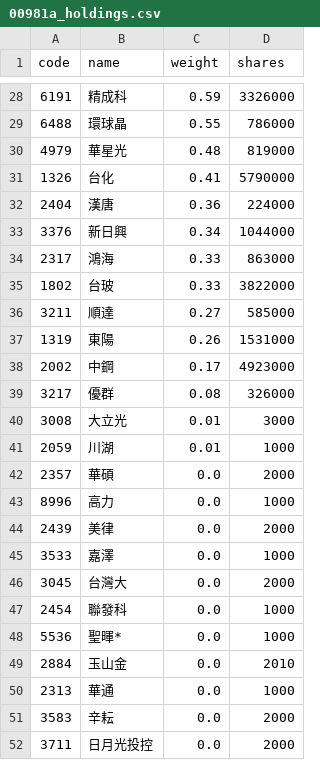
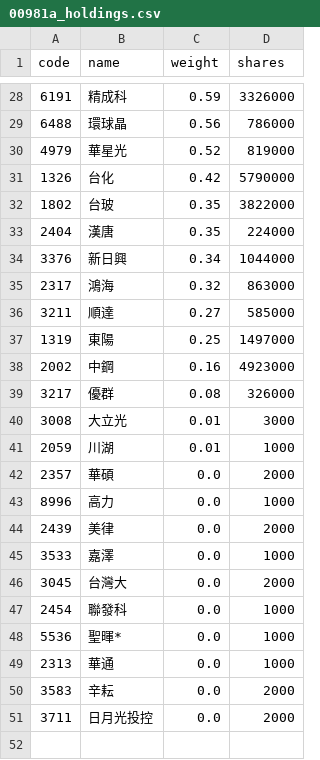
Before and after one commit to eceeff/etf_bot_for00981a, a CSV file: 00981a_holdings.csv, drawn as a sheet; only a part is shown, gaps mark what is left out; the diff covers the shown part only.

```diff
--- a/00981a_holdings.csv
+++ b/00981a_holdings.csv
@@ -28,12 +28,12 @@ code,name,weight,shares
 6191,精成科,0.59,3326000
-6488,環球晶,0.55,786000
-4979,華星光,0.48,819000
-1326,台化,0.41,5790000
-2404,漢唐,0.36,224000
+6488,環球晶,0.56,786000
+4979,華星光,0.52,819000
+1326,台化,0.42,5790000
+1802,台玻,0.35,3822000
+2404,漢唐,0.35,224000
 3376,新日興,0.34,1044000
-2317,鴻海,0.33,863000
-1802,台玻,0.33,3822000
+2317,鴻海,0.32,863000
 3211,順達,0.27,585000
-1319,東陽,0.26,1531000
-2002,中鋼,0.17,4923000
+1319,東陽,0.25,1497000
+2002,中鋼,0.16,4923000
 3217,優群,0.08,326000
@@ -48,3 +48,2 @@ code,name,weight,shares
 5536,聖暉*,0.0,1000
-2884,玉山金,0.0,2010
 2313,華通,0.0,1000
```
Also changed, not shown: 6 added rows, 6 removed rows and 19 edited cells elsewhere in this file.
